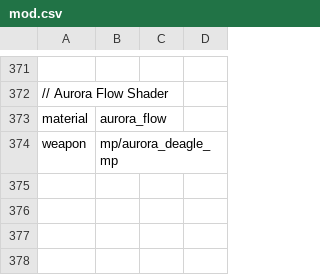
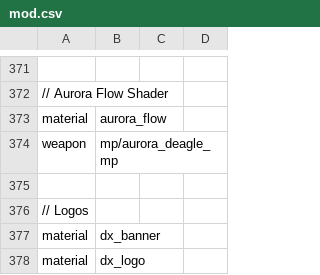
Before and after one commit to EthanBurkett/DeathrunX, a CSV file: mod.csv, drawn as a sheet; only a part is shown, gaps mark what is left out.

Commit message:
changed connect background to banner

```diff
--- a/mod.csv
+++ b/mod.csv
@@ -374 +374,5 @@ material,aurora_flow
 weapon,mp/aurora_deagle_mp
+
+// Logos
+material,dx_banner
+material,dx_logo
```
Also changed, not shown: 7 other files.
